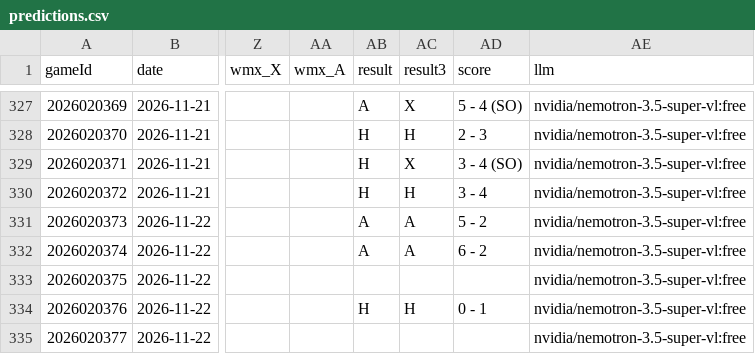
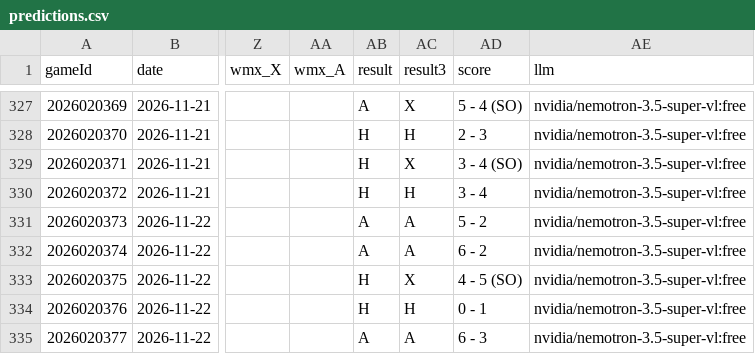
Before and after one commit to CR0ZER/NHL-Predictor, a CSV file: data/predictions.csv, drawn as a sheet; only a part is shown, gaps mark what is left out; the diff names each change by its address in the sheet, - before the commit and + after, or states it on an @@ line.

```diff
--- a/data/predictions.csv
+++ b/data/predictions.csv
-AB333 (result): (empty)
+AB333 (result): H
-AC333 (result3): (empty)
+AC333 (result3): X
-AD333 (score): (empty)
+AD333 (score): 4 - 5 (SO)
-AB335 (result): (empty)
+AB335 (result): A
-AC335 (result3): (empty)
+AC335 (result3): A
-AD335 (score): (empty)
+AD335 (score): 6 - 3
```
